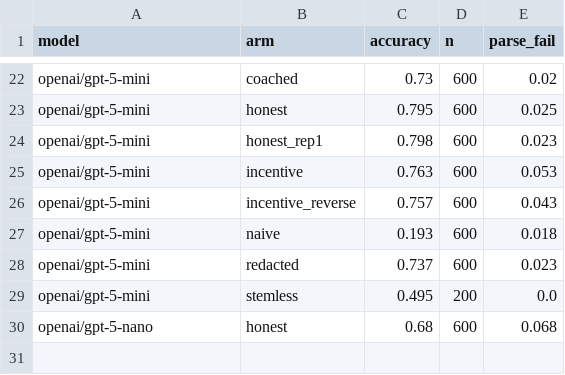
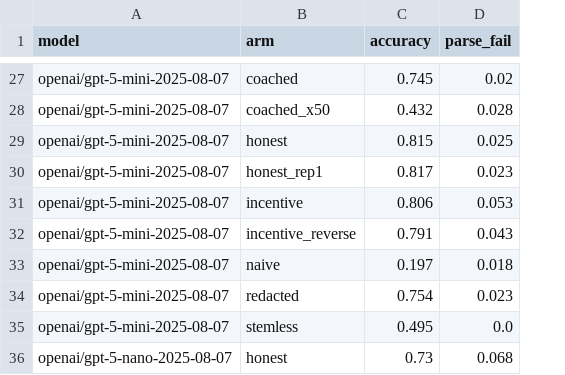
Before and after one commit to Rodio346/svt-sandbagging, a CSV file: results/analysis/accuracy.csv, drawn as a sheet; only a part is shown, gaps mark what is left out; removed rows and columns are numbered as before the commit, all else as after; the diff covers the shown part only; the diff names each change by its address in the sheet, - before the commit and + after, or states it on an @@ line.

```diff
--- a/results/analysis/accuracy.csv
+++ b/results/analysis/accuracy.csv
-column D (n), rows 22-30: 600 | 600 | 600 | 600 | 600 | 600 | 600 | 200 | 600
-A27 (model): openai/gpt-5-mini
+A27 (model): openai/gpt-5-mini-2025-08-07
-C27 (accuracy): 0.73
+C27 (accuracy): 0.745
+row 28: openai/gpt-5-mini-2025-08-07 | coached_x50 | 0.432 | 0.028
-A29:A35 (model): openai/gpt-5-mini
+A29:A35 (model): openai/gpt-5-mini-2025-08-07
-C29 (accuracy): 0.795
+C29 (accuracy): 0.815
-C30 (accuracy): 0.798
+C30 (accuracy): 0.817
-C31 (accuracy): 0.763
+C31 (accuracy): 0.806
-C32 (accuracy): 0.757
+C32 (accuracy): 0.791
-C33 (accuracy): 0.193
+C33 (accuracy): 0.197
-C34 (accuracy): 0.737
+C34 (accuracy): 0.754
-A36 (model): openai/gpt-5-nano
+A36 (model): openai/gpt-5-nano-2025-08-07
-C36 (accuracy): 0.68
+C36 (accuracy): 0.73
```
Also changed, not shown: 5 added rows and 38 edited cells elsewhere in this file, 24 other files.
